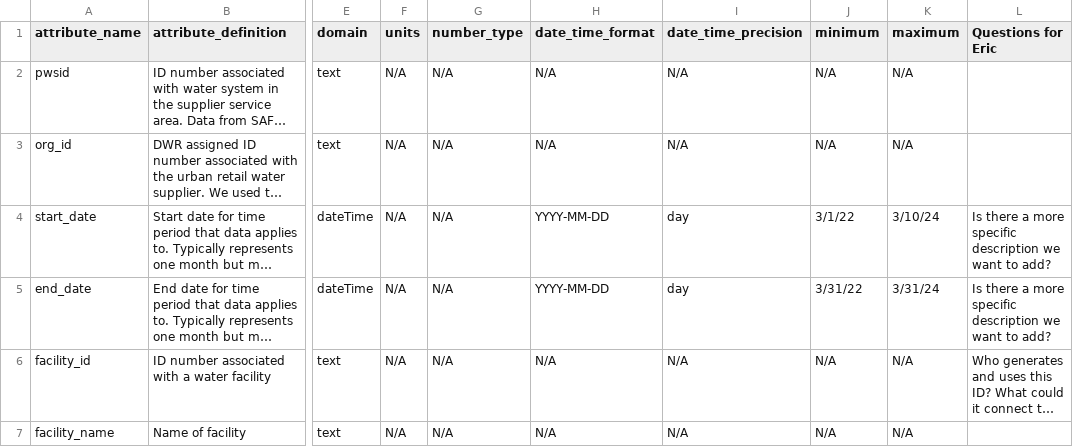
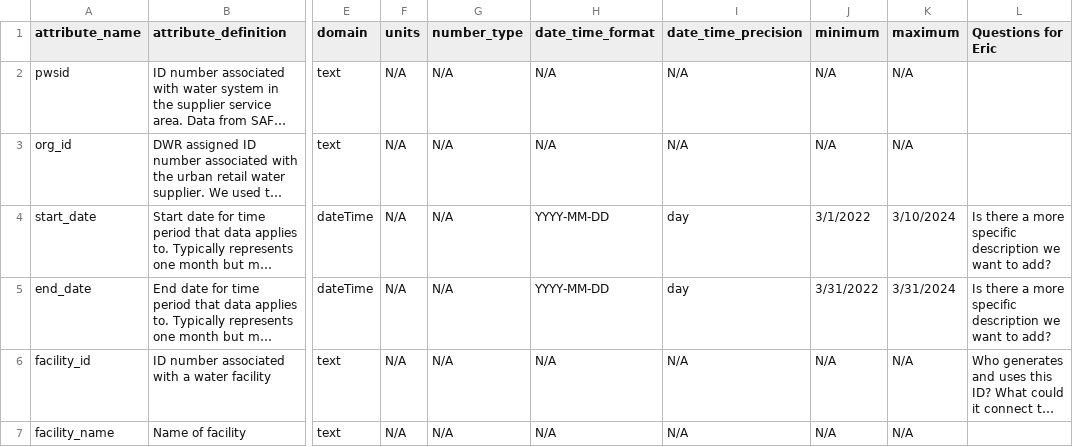
Before and after one commit to FlowWest/urban-water-drought-data, a CSV file: metadata/source_name_data_dictionary.csv, drawn as a sheet; only a part is shown, gaps mark what is left out; long unchanged cells end in …; the diff covers the shown part only; the diff names each change by its address in the sheet, - before the commit and + after, or states it on an @@ line.

```diff
--- a/metadata/source_name_data_dictionary.csv
+++ b/metadata/source_name_data_dictionary.csv
-J4 (minimum): 3/1/22
+J4 (minimum): 3/1/2022
-K4 (maximum): 3/10/24
+K4 (maximum): 3/10/2024
-J5 (minimum): 3/31/22
+J5 (minimum): 3/31/2022
-K5 (maximum): 3/31/24
+K5 (maximum): 3/31/2024
```
Also changed, not shown: 3 edited cells elsewhere in this file.
